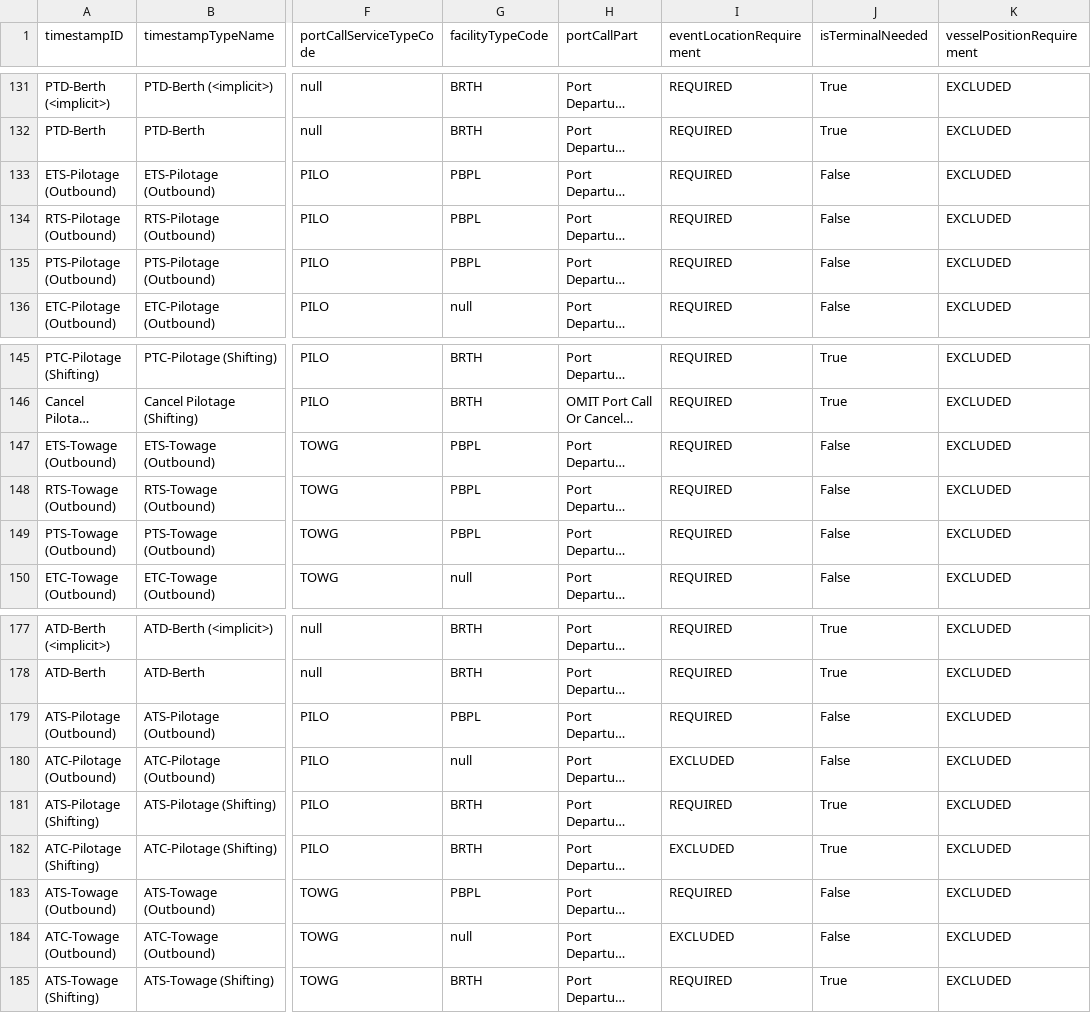
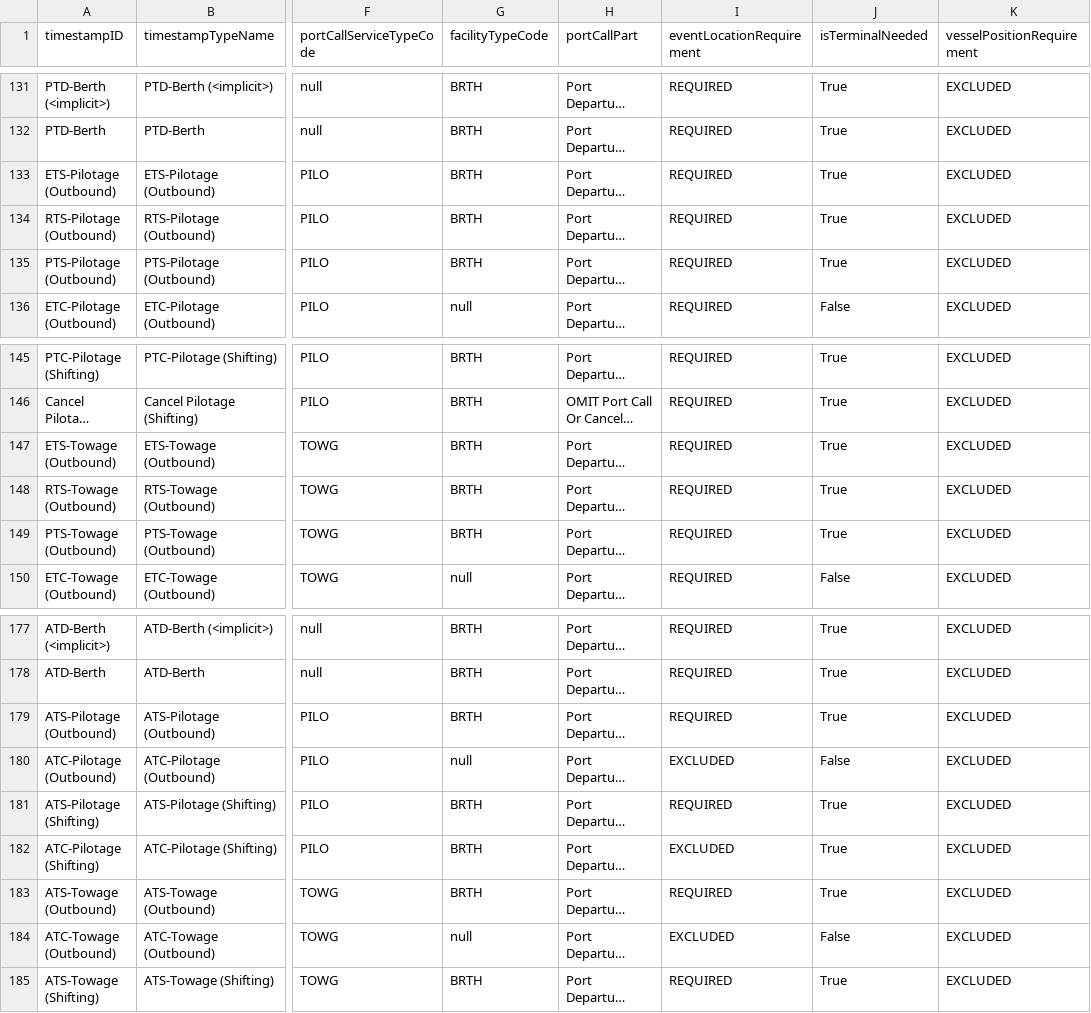
Before and after one commit to dcsaorg/DCSA-Information-Model, a CSV file: datamodel/samples.d/timestampdefinitions.csv, drawn as a sheet; only a part is shown, gaps mark what is left out; long unchanged cells end in …; the diff names each change by its address in the sheet, - before the commit and + after, or states it on an @@ line.

Commit message:
Correct XTS-{Towage,Pilotage} (Outbound) facilityTypeCode
Signed-off-by: Niels Thykier <nt@asseco.dk>

```diff
--- a/datamodel/samples.d/timestampdefinitions.csv
+++ b/datamodel/samples.d/timestampdefinitions.csv
-G133:G135 (facilityTypeCode): PBPL
+G133:G135 (facilityTypeCode): BRTH
-J133:J135 (isTerminalNeeded): False
+J133:J135 (isTerminalNeeded): True
-G147:G149 (facilityTypeCode): PBPL
+G147:G149 (facilityTypeCode): BRTH
-J147:J149 (isTerminalNeeded): False
+J147:J149 (isTerminalNeeded): True
-G179 (facilityTypeCode): PBPL
+G179 (facilityTypeCode): BRTH
-J179 (isTerminalNeeded): False
+J179 (isTerminalNeeded): True
-G183 (facilityTypeCode): PBPL
+G183 (facilityTypeCode): BRTH
-J183 (isTerminalNeeded): False
+J183 (isTerminalNeeded): True
```
Also changed, not shown: 1 other file.
